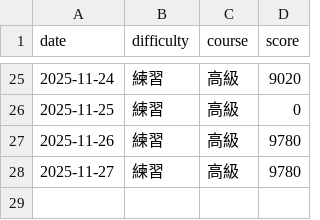
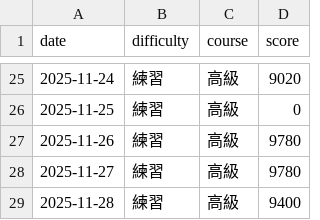
Before and after one commit to BUSTER916/susida-log, a CSV file: 2025/11/typing_log-2025-11.csv, drawn as a sheet; only a part is shown, gaps mark what is left out; the diff names each change by its address in the sheet, - before the commit and + after, or states it on an @@ line.

Commit message:
Update typing_log-2025-11.csv

```diff
--- a/2025/11/typing_log-2025-11.csv
+++ b/2025/11/typing_log-2025-11.csv
+row 29: 2025-11-28 | 練習 | 高級 | 9400
```
